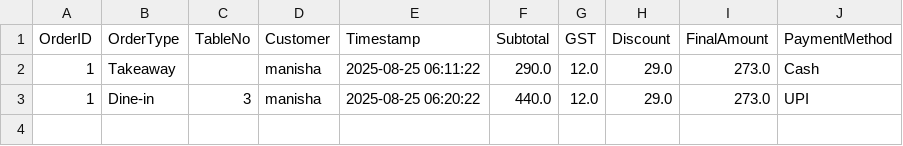
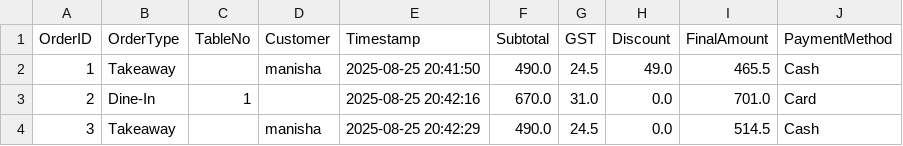
Before and after one commit to Manisha2704860/Restaurant-Billing-System, a CSV file: sales_report.csv, drawn as a sheet.

Commit message:
Add files via upload

```diff
--- a/sales_report.csv
+++ b/sales_report.csv
@@ -1,3 +1,4 @@
 OrderID,OrderType,TableNo,Customer,Timestamp,Subtotal,GST,Discount,FinalAmount,PaymentMethod
-1,Takeaway,,manisha,2025-08-25 06:11:22,290.0,12.0,29.0,273.0,Cash
-1,Dine-in,3,manisha,2025-08-25 06:20:22,440.0,12.0,29.0,273.0,UPI
+1,Takeaway,,manisha,2025-08-25 20:41:50,490.0,24.5,49.0,465.5,Cash
+2,Dine-In,1,,2025-08-25 20:42:16,670.0,31.0,0.0,701.0,Card
+3,Takeaway,,manisha,2025-08-25 20:42:29,490.0,24.5,0.0,514.5,Cash
```
